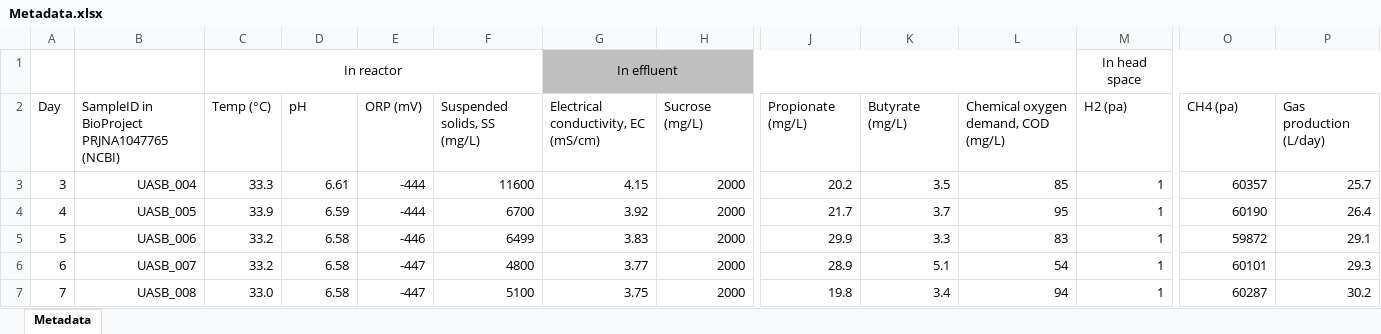
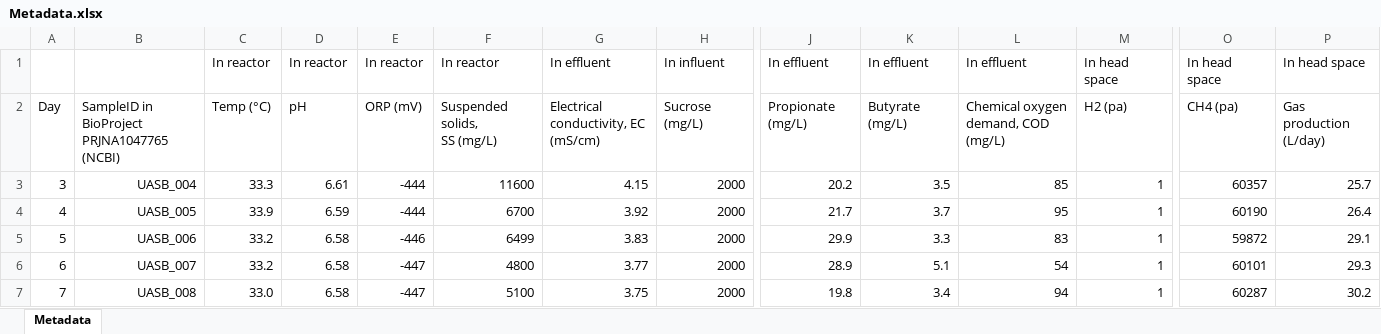
Before and after one commit to Chao-Jui/Time-varying-Microbial-Interactions, an Excel workbook: Metadata.xlsx, sheet Metadata, drawn as a sheet; only a part is shown, gaps mark what is left out; values as stored, in another font and other column widths than the file's, no borders; removed rows and columns are numbered as before the commit, all else as after; rows hold the shown columns only; ↵ is a line break in a cell; the diff names each change by its address in the sheet, - before the commit and + after, or states it on an @@ line.

Commit message:
Add files via upload

```diff
--- a/Metadata.xlsx (sheet Metadata)
+++ b/Metadata.xlsx (sheet Metadata)
-row 1:  |  | In reactor |  |  |  | In effluent |  |  |  |  | In head space
+row 1:  |  | In reactor | In reactor | In reactor | In reactor | In effluent | In influent | In effluent | In effluent | In effluent | In head space | In head space | In head space
-B2: SampleID in BioProject PRJNA1047765 (NCBI)
+B2: SampleID in ↵ BioProject PRJNA1047765 (NCBI)
-F2: Suspended solids, SS (mg/L)
+F2: Suspended solids, ↵ SS (mg/L)
-L2: Chemical oxygen demand, COD (mg/L)
+L2: Chemical oxygen ↵ demand, COD (mg/L)
-P2: Gas production (L/day)
+P2: Gas production ↵ (L/day)
```
